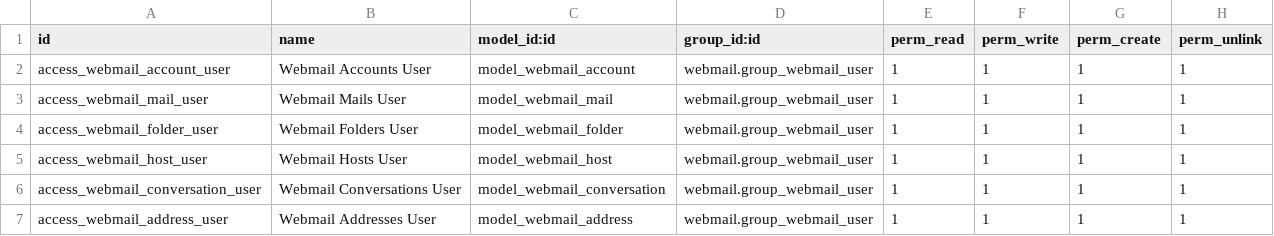
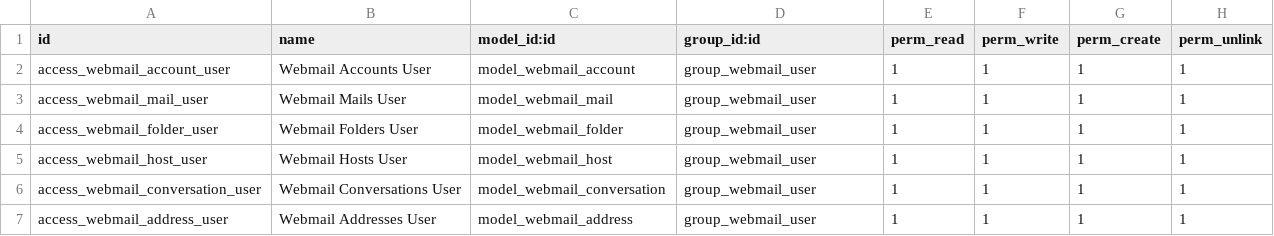
Before and after one commit to odoochain/odoo-webmail, a CSV file: webmail/security/ir.model.access.csv, drawn as a sheet.

```diff
--- a/webmail/security/ir.model.access.csv
+++ b/webmail/security/ir.model.access.csv
@@ -1,7 +1,7 @@
 id,name,model_id:id,group_id:id,perm_read,perm_write,perm_create,perm_unlink
-access_webmail_account_user,Webmail Accounts User,model_webmail_account,webmail.group_webmail_user,1,1,1,1
-access_webmail_mail_user,Webmail Mails User,model_webmail_mail,webmail.group_webmail_user,1,1,1,1
-access_webmail_folder_user,Webmail Folders User,model_webmail_folder,webmail.group_webmail_user,1,1,1,1
-access_webmail_host_user,Webmail Hosts User,model_webmail_host,webmail.group_webmail_user,1,1,1,1
-access_webmail_conversation_user,Webmail Conversations User,model_webmail_conversation,webmail.group_webmail_user,1,1,1,1
-access_webmail_address_user,Webmail Addresses User,model_webmail_address,webmail.group_webmail_user,1,1,1,1
+access_webmail_account_user,Webmail Accounts User,model_webmail_account,group_webmail_user,1,1,1,1
+access_webmail_mail_user,Webmail Mails User,model_webmail_mail,group_webmail_user,1,1,1,1
+access_webmail_folder_user,Webmail Folders User,model_webmail_folder,group_webmail_user,1,1,1,1
+access_webmail_host_user,Webmail Hosts User,model_webmail_host,group_webmail_user,1,1,1,1
+access_webmail_conversation_user,Webmail Conversations User,model_webmail_conversation,group_webmail_user,1,1,1,1
+access_webmail_address_user,Webmail Addresses User,model_webmail_address,group_webmail_user,1,1,1,1
```
Also changed, not shown: 40 other files.
